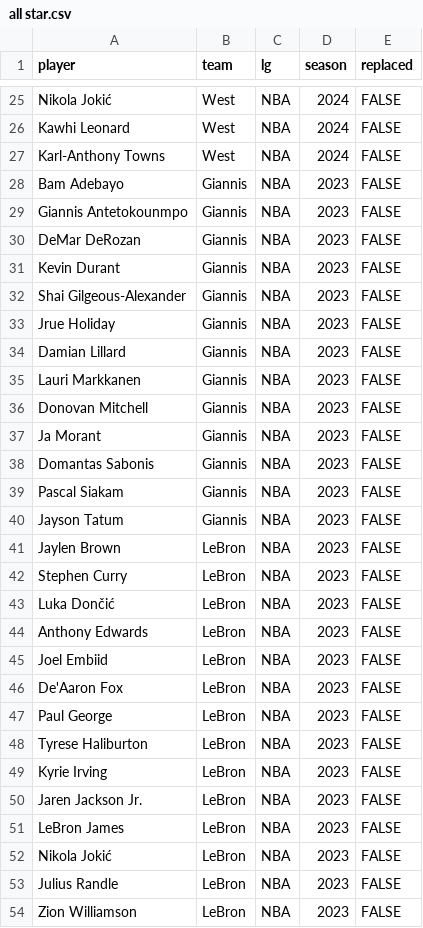
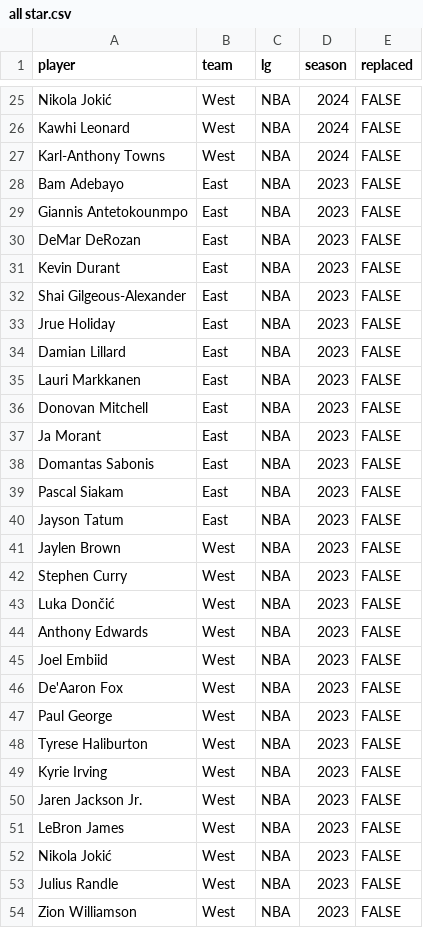
Before and after one commit to zereftyzzz/PDDS_NBA, a CSV file: csv/all star.csv, drawn as a sheet; only a part is shown, gaps mark what is left out; the diff covers the shown part only.

```diff
--- a/csv/all star.csv
+++ b/csv/all star.csv
@@ -27,28 +27,28 @@ Kawhi Leonard,West,NBA,2024,FALSE
 Karl-Anthony Towns,West,NBA,2024,FALSE
-Bam Adebayo,Giannis,NBA,2023,FALSE
-Giannis Antetokounmpo,Giannis,NBA,2023,FALSE
-DeMar DeRozan,Giannis,NBA,2023,FALSE
-Kevin Durant,Giannis,NBA,2023,FALSE
-Shai Gilgeous-Alexander,Giannis,NBA,2023,FALSE
-Jrue Holiday,Giannis,NBA,2023,FALSE
-Damian Lillard,Giannis,NBA,2023,FALSE
-Lauri Markkanen,Giannis,NBA,2023,FALSE
-Donovan Mitchell,Giannis,NBA,2023,FALSE
-Ja Morant,Giannis,NBA,2023,FALSE
-Domantas Sabonis,Giannis,NBA,2023,FALSE
-Pascal Siakam,Giannis,NBA,2023,FALSE
-Jayson Tatum,Giannis,NBA,2023,FALSE
-Jaylen Brown,LeBron,NBA,2023,FALSE
-Stephen Curry,LeBron,NBA,2023,FALSE
-Luka Dončić,LeBron,NBA,2023,FALSE
-Anthony Edwards,LeBron,NBA,2023,FALSE
-Joel Embiid,LeBron,NBA,2023,FALSE
-De'Aaron Fox,LeBron,NBA,2023,FALSE
-Paul George,LeBron,NBA,2023,FALSE
-Tyrese Haliburton,LeBron,NBA,2023,FALSE
-Kyrie Irving,LeBron,NBA,2023,FALSE
-Jaren Jackson Jr.,LeBron,NBA,2023,FALSE
-LeBron James,LeBron,NBA,2023,FALSE
-Nikola Jokić,LeBron,NBA,2023,FALSE
-Julius Randle,LeBron,NBA,2023,FALSE
-Zion Williamson,LeBron,NBA,2023,FALSE
+Bam Adebayo,East,NBA,2023,FALSE
+Giannis Antetokounmpo,East,NBA,2023,FALSE
+DeMar DeRozan,East,NBA,2023,FALSE
+Kevin Durant,East,NBA,2023,FALSE
+Shai Gilgeous-Alexander,East,NBA,2023,FALSE
+Jrue Holiday,East,NBA,2023,FALSE
+Damian Lillard,East,NBA,2023,FALSE
+Lauri Markkanen,East,NBA,2023,FALSE
+Donovan Mitchell,East,NBA,2023,FALSE
+Ja Morant,East,NBA,2023,FALSE
+Domantas Sabonis,East,NBA,2023,FALSE
+Pascal Siakam,East,NBA,2023,FALSE
+Jayson Tatum,East,NBA,2023,FALSE
+Jaylen Brown,West,NBA,2023,FALSE
+Stephen Curry,West,NBA,2023,FALSE
+Luka Dončić,West,NBA,2023,FALSE
+Anthony Edwards,West,NBA,2023,FALSE
+Joel Embiid,West,NBA,2023,FALSE
+De'Aaron Fox,West,NBA,2023,FALSE
+Paul George,West,NBA,2023,FALSE
+Tyrese Haliburton,West,NBA,2023,FALSE
+Kyrie Irving,West,NBA,2023,FALSE
+Jaren Jackson Jr.,West,NBA,2023,FALSE
+LeBron James,West,NBA,2023,FALSE
+Nikola Jokić,West,NBA,2023,FALSE
+Julius Randle,West,NBA,2023,FALSE
+Zion Williamson,West,NBA,2023,FALSE
```
Also changed, not shown: 134 edited cells elsewhere in this file, 3 other files.
